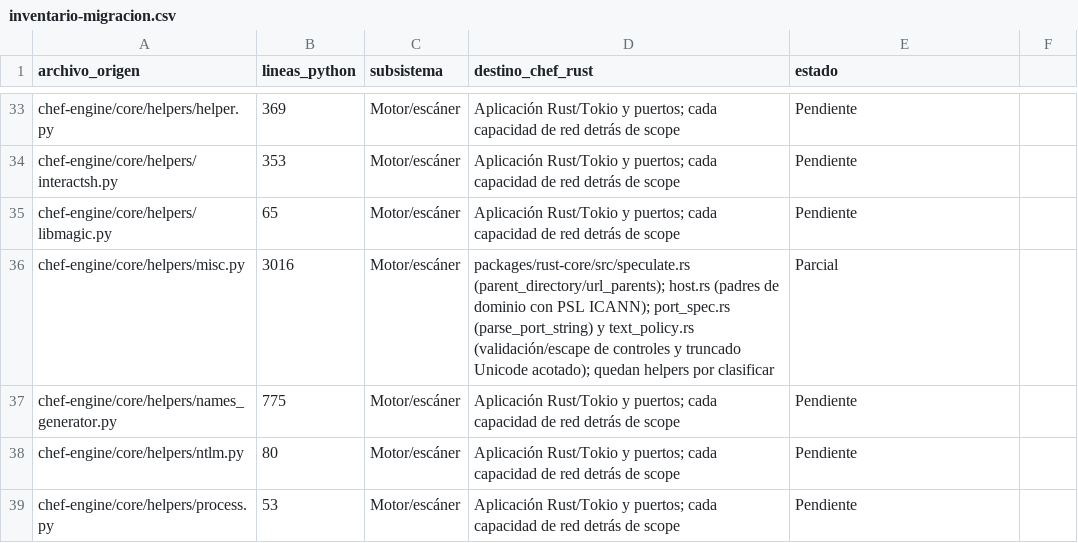
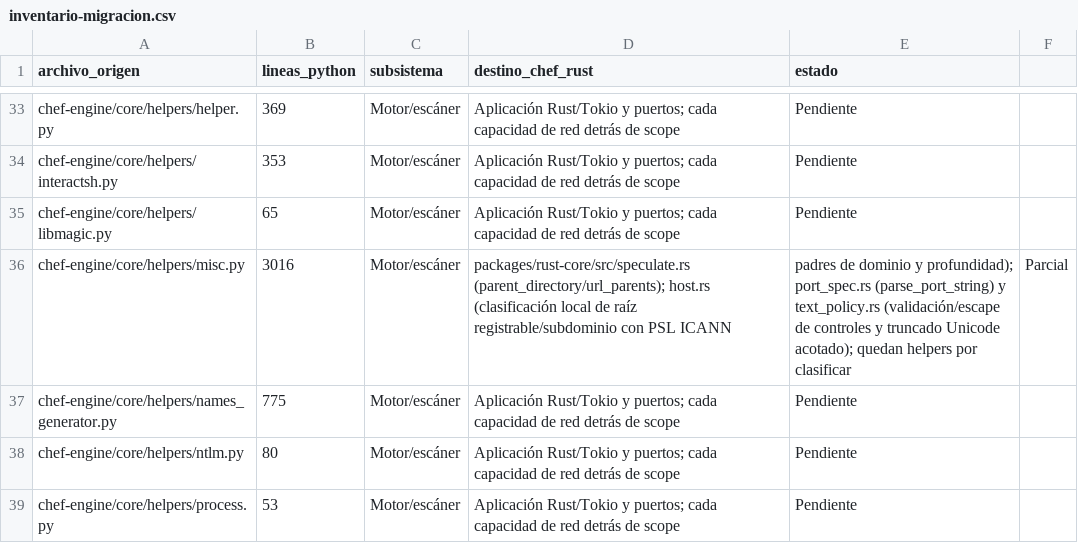
Before and after one commit to CyberStill-GmbH/CHEF, a CSV file: docs/migration/inventario-migracion.csv, drawn as a sheet; only a part is shown, gaps mark what is left out.

Commit message:
feat(core): classify registrable domains for CHEF hints

```diff
--- a/docs/migration/inventario-migracion.csv
+++ b/docs/migration/inventario-migracion.csv
@@ -35,3 +35,3 @@ chef-engine/core/helpers/interactsh.py,353,Motor/escáner,Aplicación Rust/Tokio
 chef-engine/core/helpers/libmagic.py,65,Motor/escáner,Aplicación Rust/Tokio y puertos; cada capacidad de red detrás de scope,Pendiente
-chef-engine/core/helpers/misc.py,3016,Motor/escáner,packages/rust-core/src/speculate.rs (parent_directory/url_parents); host.rs (padres de dominio con PSL ICANN); port_spec.rs (parse_port_string) y text_policy.rs (validación/escape de controles y truncado Unicode acotado); quedan helpers por clasificar,Parcial
+chef-engine/core/helpers/misc.py,3016,Motor/escáner,packages/rust-core/src/speculate.rs (parent_directory/url_parents); host.rs (clasificación local de raíz registrable/subdominio con PSL ICANN, padres de dominio y profundidad); port_spec.rs (parse_port_string) y text_policy.rs (validación/escape de controles y truncado Unicode acotado); quedan helpers por clasificar,Parcial
 chef-engine/core/helpers/names_generator.py,775,Motor/escáner,Aplicación Rust/Tokio y puertos; cada capacidad de red detrás de scope,Pendiente
```
Also changed, not shown: 4 other files.
